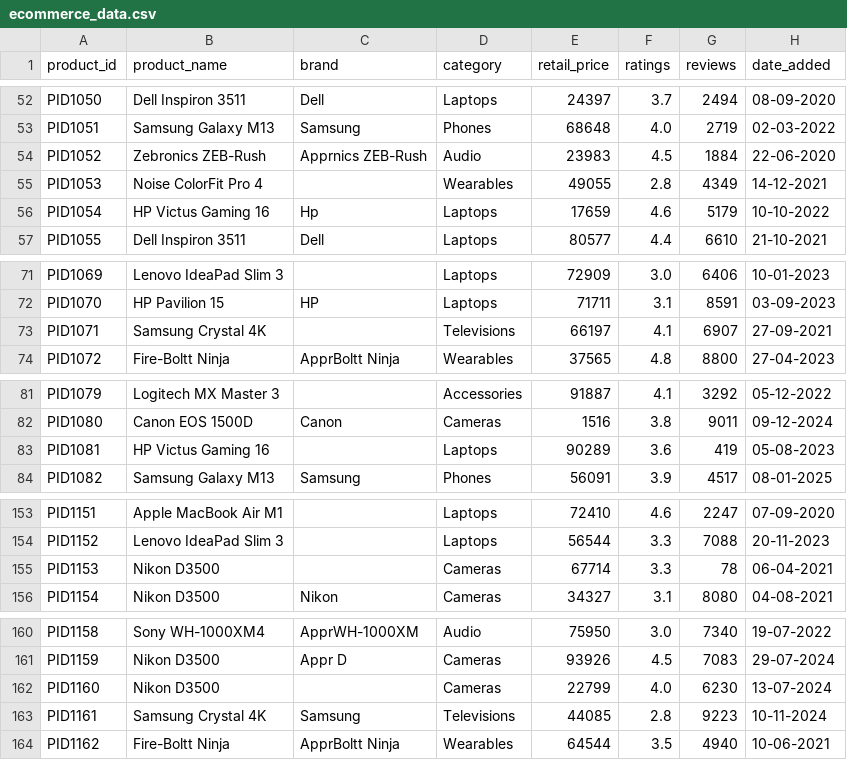
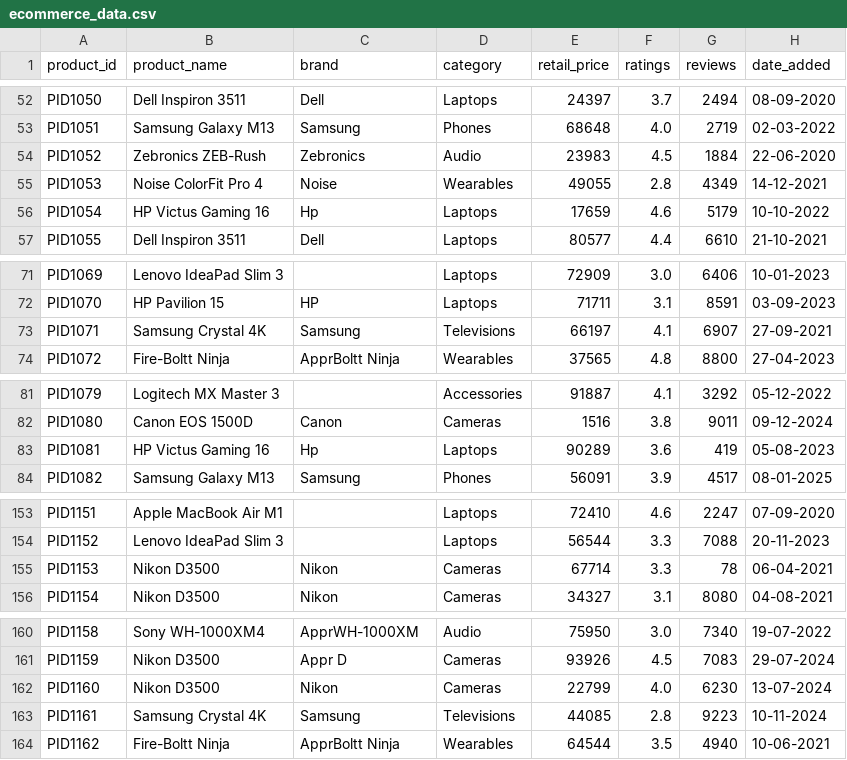
Before and after one commit to Ashish-s2/ecommerce-price-analysis, a CSV file: ecommerce_data.csv, drawn as a sheet; only a part is shown, gaps mark what is left out; the diff names each change by its address in the sheet, - before the commit and + after, or states it on an @@ line.

Commit message:
Update ecommerce_data.csv

```diff
--- a/ecommerce_data.csv
+++ b/ecommerce_data.csv
-C54 (brand): Apprnics ZEB-Rush
+C54 (brand): Zebronics
-C55 (brand): (empty)
+C55 (brand): Noise
-C73 (brand): (empty)
+C73 (brand): Samsung
-C83 (brand): (empty)
+C83 (brand): Hp
-C155 (brand): (empty)
+C155 (brand): Nikon
-C162 (brand): (empty)
+C162 (brand): Nikon
```
